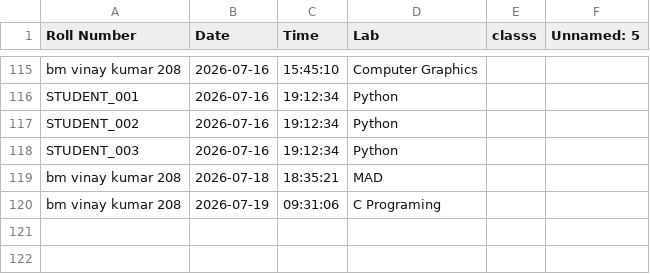
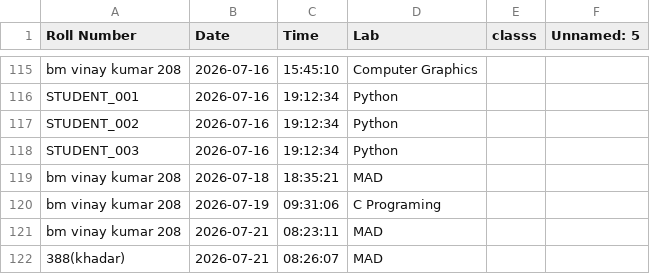
Before and after one commit to bmvinaykumarb-crypto/VinayAttend, a CSV file: lab_attendance.csv, drawn as a sheet; only a part is shown, gaps mark what is left out.

```diff
--- a/lab_attendance.csv
+++ b/lab_attendance.csv
@@ -120 +120,3 @@ bm vinay kumar 208,2026-07-18,18:35:21,MAD,,
 bm vinay kumar 208,2026-07-19,09:31:06,C Programing,,
+bm vinay kumar 208,2026-07-21,08:23:11,MAD,,
+388(khadar),2026-07-21,08:26:07,MAD,,
```
Also changed, not shown: student_registry.csv, 2 other files.
